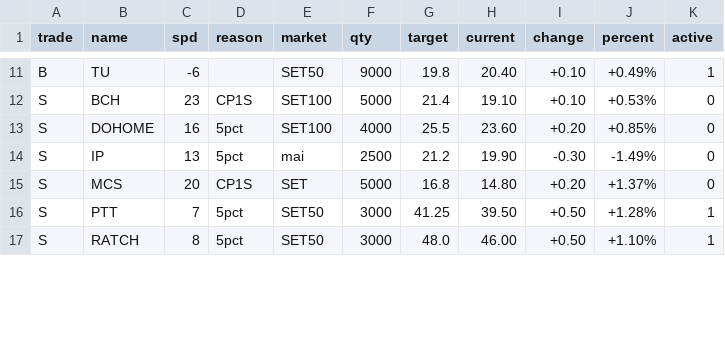
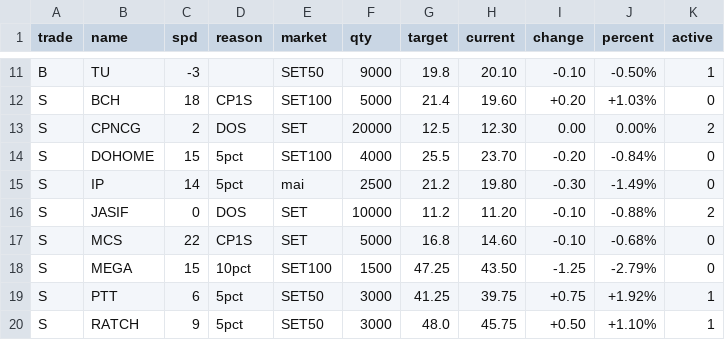
Before and after one commit to santimcs/A8, a CSV file: Data/orders-log.csv, drawn as a sheet; only a part is shown, gaps mark what is left out; addresses are those after the commit; the diff covers the shown part only; the diff names each change by its address in the sheet, - before the commit and + after, or states it on an @@ line.

```diff
--- a/Data/orders-log.csv
+++ b/Data/orders-log.csv
-C11 (spd): -6
+C11 (spd): -3
-H11 (current): 20.40
+H11 (current): 20.10
-I11 (change): +0.10
+I11 (change): -0.10
-J11 (percent): +0.49%
+J11 (percent): -0.50%
-C12 (spd): 23
+C12 (spd): 18
-H12 (current): 19.10
+H12 (current): 19.60
-I12 (change): +0.10
+I12 (change): +0.20
-J12 (percent): +0.53%
+J12 (percent): +1.03%
+row 13: S | CPNCG | 2 | DOS | SET | 20000 | 12.5 | 12.30 | 0.00 | 0.00% | 2
-C14 (spd): 16
+C14 (spd): 15
-H14 (current): 23.60
+H14 (current): 23.70
-I14 (change): +0.20
+I14 (change): -0.20
-J14 (percent): +0.85%
+J14 (percent): -0.84%
-C15 (spd): 13
+C15 (spd): 14
-H15 (current): 19.90
+H15 (current): 19.80
+row 16: S | JASIF | 0 | DOS | SET | 10000 | 11.2 | 11.20 | -0.10 | -0.88% | 2
-C17 (spd): 20
+C17 (spd): 22
-H17 (current): 14.80
+H17 (current): 14.60
-I17 (change): +0.20
+I17 (change): -0.10
-J17 (percent): +1.37%
+J17 (percent): -0.68%
+row 18: S | MEGA | 15 | 10pct | SET100 | 1500 | 47.25 | 43.50 | -1.25 | -2.79% | 0
-C19 (spd): 7
+C19 (spd): 6
-H19 (current): 39.50
+H19 (current): 39.75
-I19 (change): +0.50
+I19 (change): +0.75
-J19 (percent): +1.28%
+J19 (percent): +1.92%
-C20 (spd): 8
+C20 (spd): 9
-H20 (current): 46.00
+H20 (current): 45.75
```
Also changed, not shown: 3 added rows, 3 removed rows and 39 edited cells elsewhere in this file, Data/ORDERS-PLACED.csv, Data/consensus.csv, 45 other files.
